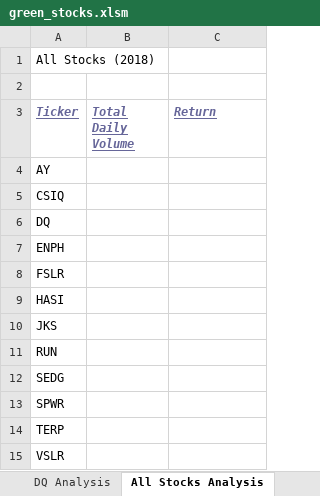
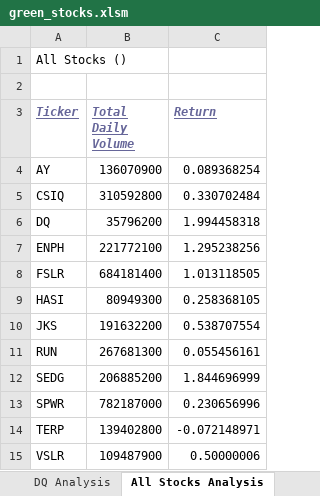
Before and after one commit to macstreet/stock-analysis, an Excel workbook: green_stocks.xlsm, sheet All Stocks Analysis, drawn as a sheet; values as stored, in another font and other column widths than the file's, no borders; charts and pictures not drawn; the diff names each change by its address in the sheet, - before the commit and + after, or states it on an @@ line.

Commit message:
Add files via upload

```diff
--- a/green_stocks.xlsm (sheet All Stocks Analysis)
+++ b/green_stocks.xlsm (sheet All Stocks Analysis)
-A1 (Ticker): All Stocks (2018)
+A1 (Ticker): All Stocks ()
-B4 (Total Daily Volume): (empty)
+B4 (Total Daily Volume): 136070900
-C4 (Return): (empty)
+C4 (Return): 0.089368254
-B5 (Total Daily Volume): (empty)
+B5 (Total Daily Volume): 310592800
-C5 (Return): (empty)
+C5 (Return): 0.330702484
-B6 (Total Daily Volume): (empty)
+B6 (Total Daily Volume): 35796200
-C6 (Return): (empty)
+C6 (Return): 1.994458318
-B7 (Total Daily Volume): (empty)
+B7 (Total Daily Volume): 221772100
-C7 (Return): (empty)
+C7 (Return): 1.295238256
-B8 (Total Daily Volume): (empty)
+B8 (Total Daily Volume): 684181400
-C8 (Return): (empty)
+C8 (Return): 1.013118505
-B9 (Total Daily Volume): (empty)
+B9 (Total Daily Volume): 80949300
-C9 (Return): (empty)
+C9 (Return): 0.258368105
-B10 (Total Daily Volume): (empty)
+B10 (Total Daily Volume): 191632200
-C10 (Return): (empty)
+C10 (Return): 0.538707554
-B11 (Total Daily Volume): (empty)
+B11 (Total Daily Volume): 267681300
-C11 (Return): (empty)
+C11 (Return): 0.055456161
-B12 (Total Daily Volume): (empty)
+B12 (Total Daily Volume): 206885200
-C12 (Return): (empty)
+C12 (Return): 1.844696999
-B13 (Total Daily Volume): (empty)
+B13 (Total Daily Volume): 782187000
-C13 (Return): (empty)
+C13 (Return): 0.230656996
-B14 (Total Daily Volume): (empty)
+B14 (Total Daily Volume): 139402800
-C14 (Return): (empty)
+C14 (Return): -0.072148971
-B15 (Total Daily Volume): (empty)
+B15 (Total Daily Volume): 109487900
-C15 (Return): (empty)
+C15 (Return): 0.50000006
```
Also changed, not shown: charts or pictures.
